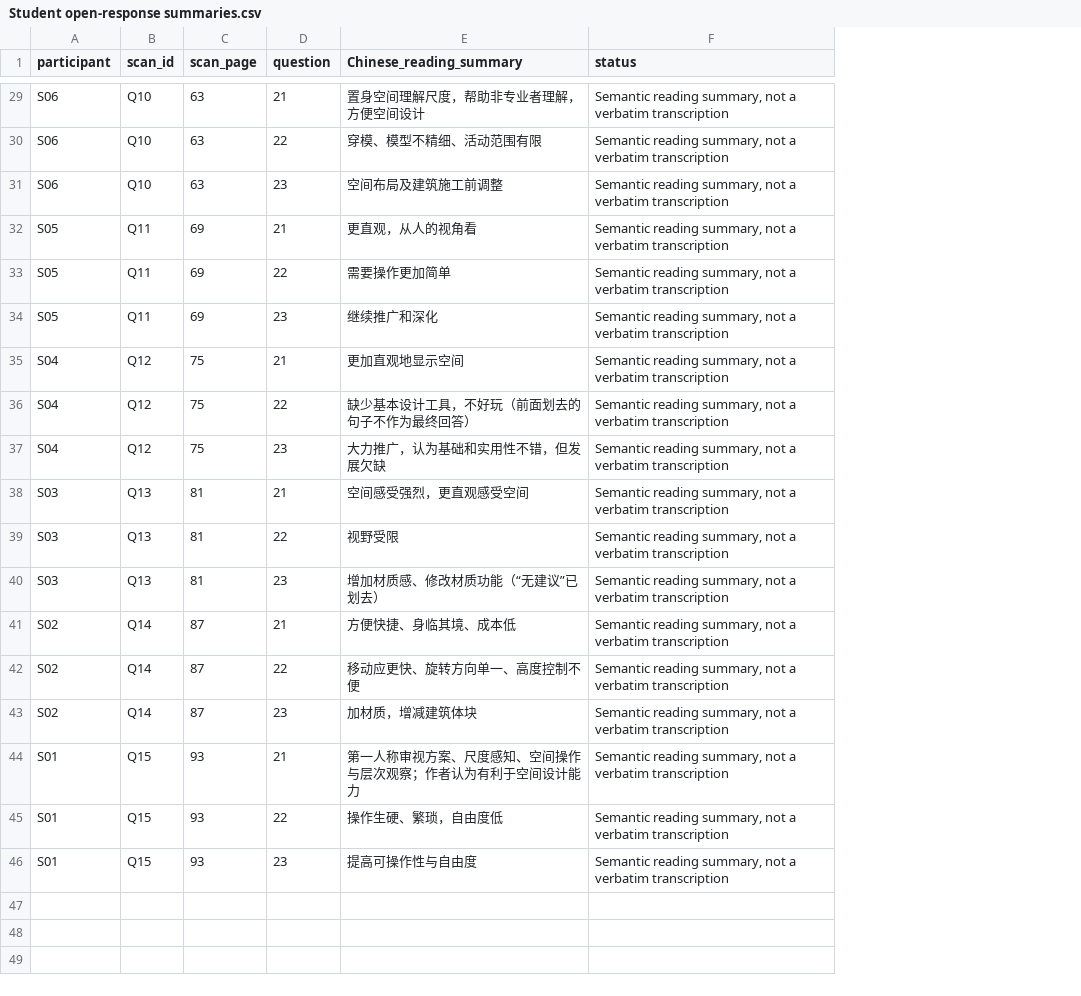
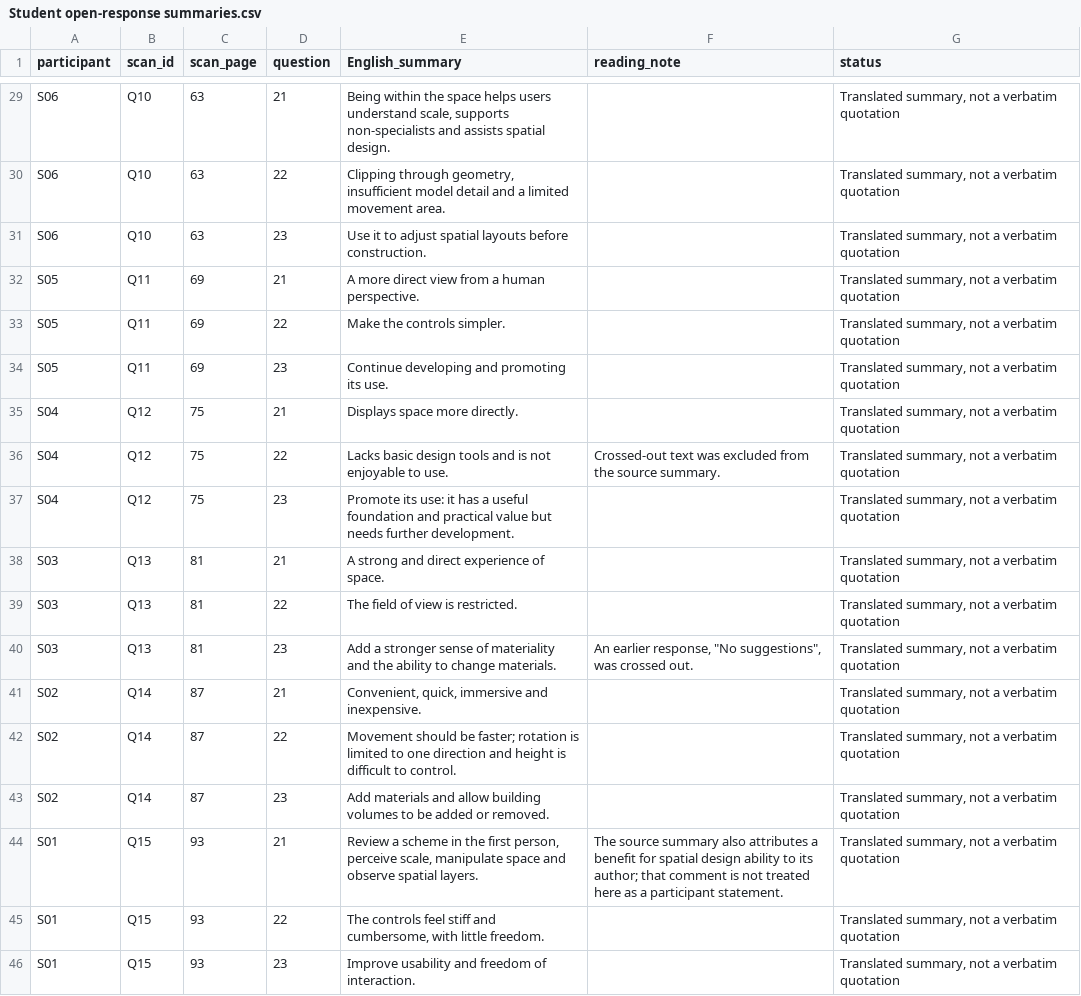
Before and after one commit to archibabababa/yantai-vr-spatial-review, a CSV file: Supplementary data/Student open-response summaries.csv, drawn as a sheet; only a part is shown, gaps mark what is left out; removed rows and columns are numbered as before the commit, all else as after; the diff covers the shown part only; the diff names each change by its address in the sheet, - before the commit and + after, or states it on an @@ line.

```diff
--- a/Supplementary data/Student open-response summaries.csv
+++ b/Supplementary data/Student open-response summaries.csv
-column E (Chinese_reading_summary), rows 29-46: 置身空间理解尺度，帮助非专业者理解，方便空间设计 | 穿模、模型不精细、活动范围有限 | 空间布局及建筑施工前调整 | 更直观，从人的视角看 | 需要操作更加简单 | 继续推广和深化 | 更加直观地显示空间 | 缺少基本设计工具，不好玩（前面划去的句子不作为最终回答） | 大力推广，认为基础和实用性不错，但发展欠缺 | 空间感受强烈，更直观感受空间 | 视野受限 | 增加材质感、修改材质功能（“无建议”已划去） | 方便快捷、身临其境、成本低 | 移动应更快、旋转方向单一、高度控制不便 | 加材质，增减建筑体块 | 第一人称审视方案、尺度感知、空间操作与层次观察；作者认为有利于空间设计能力 | 操作生硬、繁琐，自由度低 | 提高可操作性与自由度
+column E (English_summary), rows 29-46: Being within the space helps users understand scale, supports non-specialists and assists spatial design. | Clipping through geometry, insufficient model detail and a limited movement area. | Use it to adjust spatial layouts before construction. | A more direct view from a human perspective. | Make the controls simpler. | Continue developing and promoting its use. | Displays space more directly. | Lacks basic design tools and is not enjoyable to use. | Promote its use: it has a useful foundation and practical value but needs further development. | A strong and direct experience of space. | The field of view is restricted. | Add a stronger sense of materiality and the ability to change materials. | Convenient, quick, immersive and inexpensive. | Movement should be faster; rotation is limited to one direction and height is difficult to control. | Add materials and allow building volumes to be added or removed. | Review a scheme in the first person, perceive scale, manipulate space and observe spatial layers. | The controls feel stiff and cumbersome, with little freedom. | Improve usability and freedom of interaction.
+column F (reading_note), rows 36-44: Crossed-out text was excluded from the source summary. |  |  |  | An earlier response, "No suggestions", was crossed out. |  |  |  | The source summary also attributes a benefit for spatial design ability to its author; that comment is not treated here as a participant statement.
-G29:G46 (status): Semantic reading summary, not a verbatim transcription
+G29:G46 (status): Translated summary, not a verbatim quotation
```
Also changed, not shown: 27 edited cells elsewhere in this file, Checksums.csv, VR reproduction/Source file manifest.csv, 29 other files.
